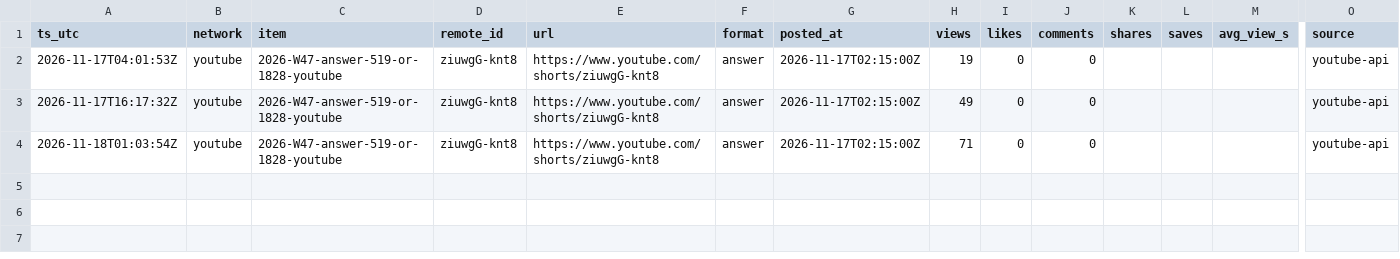
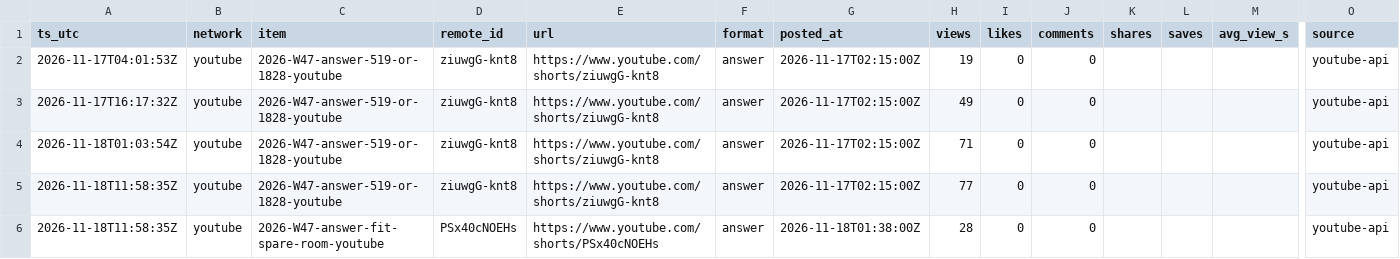
Before and after one commit to everfields/roomracer-social, a CSV file: metrics/posts.csv, drawn as a sheet; only a part is shown, gaps mark what is left out; rows hold the shown columns only; the diff names each change by its address in the sheet, - before the commit and + after, or states it on an @@ line.

```diff
--- a/metrics/posts.csv
+++ b/metrics/posts.csv
+row 5: 2026-11-18T11:58:35Z | youtube | 2026-W47-answer-519-or-1828-youtube | ziuwgG-knt8 | https://www.youtube.com/shorts/ziuwgG-knt8 | answer | 2026-11-17T02:15:00Z | 77 | 0 | 0 |  |  |  | youtube-api
+row 6: 2026-11-18T11:58:35Z | youtube | 2026-W47-answer-fit-spare-room-youtube | PSx40cNOEHs | https://www.youtube.com/shorts/PSx40cNOEHs | answer | 2026-11-18T01:38:00Z | 28 | 0 | 0 |  |  |  | youtube-api
```
Also changed, not shown: metrics/accounts.csv, 2 other files.
